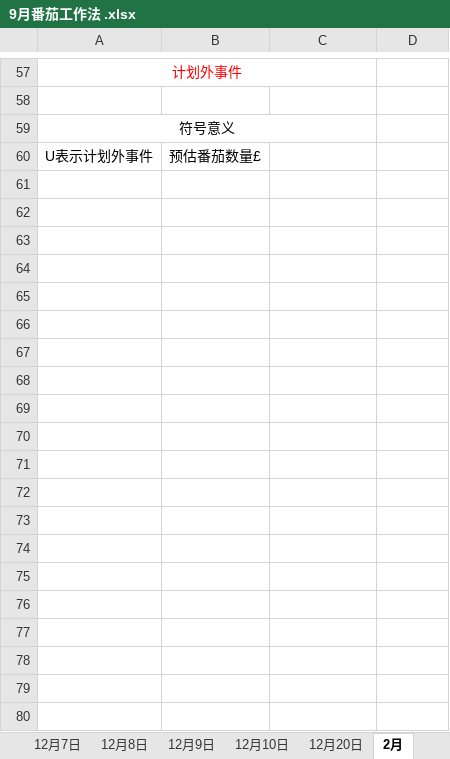
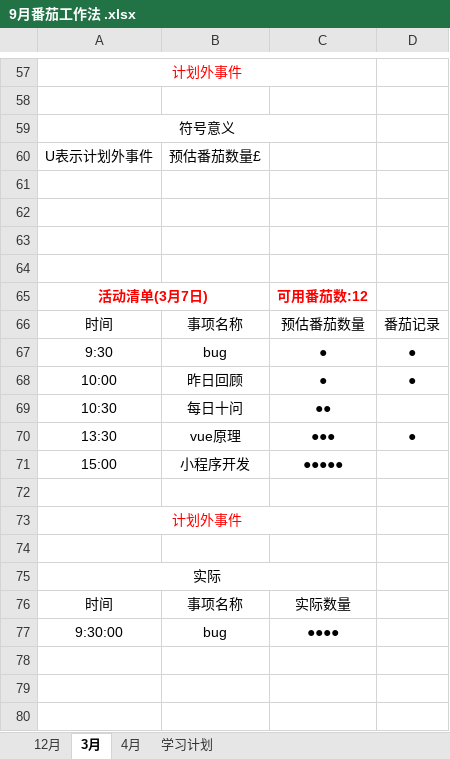
Before and after one commit to hahatuzi/everyday, an Excel workbook: 番茄学习/9月番茄工作法 .xlsx, sheet 3月, drawn as a sheet; only a part is shown, gaps mark what is left out; values as stored, in another font and other column widths than the file's, no borders; the diff covers the shown part only; the diff names each change by its address in the sheet, - before the commit and + after, or states it on an @@ line.

```diff
--- a/番茄学习/9月番茄工作法 .xlsx (sheet 3月)
+++ b/番茄学习/9月番茄工作法 .xlsx (sheet 3月)
-sheet tab: 12月20日
+sheet tab: 12月
-sheet tab: 2月
+sheet tab: 3月
-sheet tab: 12月7日
-sheet tab: 12月8日
-sheet tab: 12月9日
-sheet tab: 12月10日
+sheet tab: 4月
+sheet tab: 学习计划
+row 61: (empty)
+row 62: (empty)
+row 63: (empty)
+row 64: (empty)
+row 65: 活动清单(3月7日) |  | 可用番茄数:12
+row 66: 时间 | 事项名称 | 预估番茄数量 | 番茄记录
+row 67: 9:30 | bug | ● | ●
+row 68: 10:00 | 昨日回顾 | ● | ●
+row 69: 10:30 | 每日十问 | ●●
+row 70: 13:30 | vue原理 | ●●● | ●
+row 71: 15:00 | 小程序开发 | ●●●●●
+row 72: (empty)
+row 73: 计划外事件
+row 74: (empty)
+row 75: 实际
+row 76: 时间 | 事项名称 | 实际数量
+row 77: 9:30:00 | bug | ●●●●
+row 78: (empty)
+row 79: (empty)
+row 80: (empty)
```
Also changed, not shown: 93 added rows elsewhere in this sheet, sheet 12月, other sheet tabs, 28 other files.
